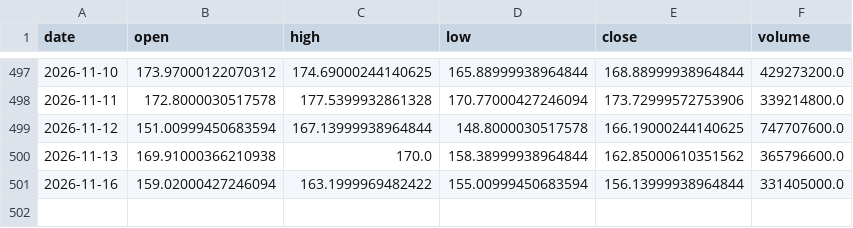
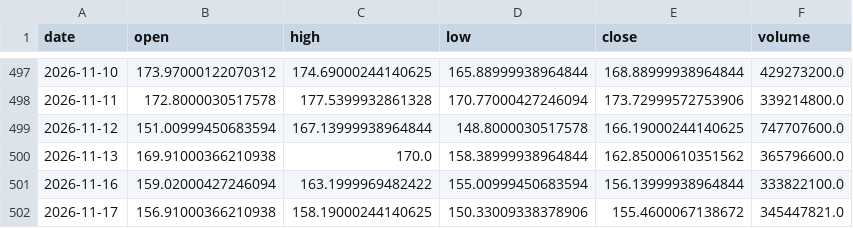
Before and after one commit to DrGonzo95/trading_argentino_colab, a CSV file: radar_byma/cache/origin/NVDA.csv, drawn as a sheet; only a part is shown, gaps mark what is left out.

```diff
--- a/radar_byma/cache/origin/NVDA.csv
+++ b/radar_byma/cache/origin/NVDA.csv
@@ -500,2 +500,3 @@ date,open,high,low,close,volume
 2026-11-13,169.91000366210938,170.0,158.38999938964844,162.85000610351562,365796600.0
-2026-11-16,159.02000427246094,163.1999969482422,155.00999450683594,156.13999938964844,331405000.0
+2026-11-16,159.02000427246094,163.1999969482422,155.00999450683594,156.13999938964844,333822100.0
+2026-11-17,156.91000366210938,158.19000244140625,150.33009338378906,155.4600067138672,345447821.0
```
Also changed, not shown: radar_byma/cache/origin/AMD.csv, radar_byma/cache/origin/AVGO.csv, 22 other files.
